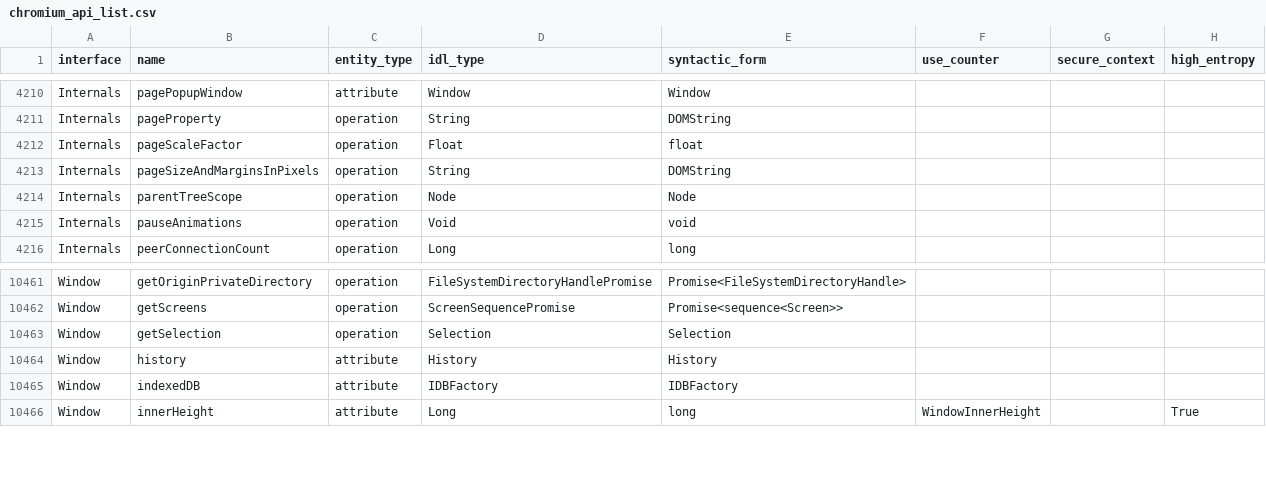
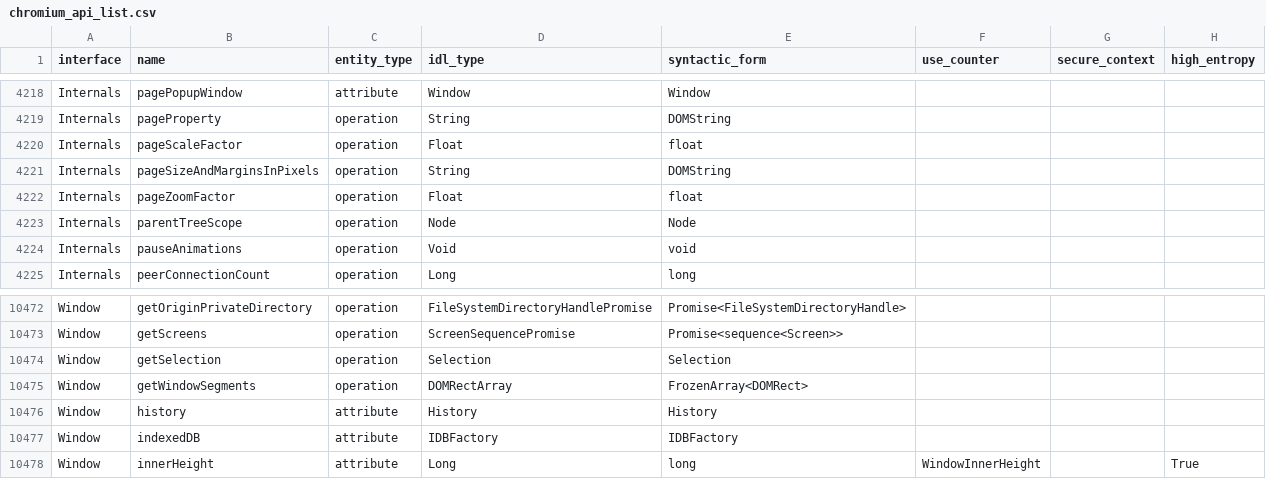
Before and after one commit to asankah/chromium-api-list, a CSV file: chromium_api_list.csv, drawn as a sheet; only a part is shown, gaps mark what is left out; the diff covers the shown part only; the diff names each change by its address in the sheet, - before the commit and + after, or states it on an @@ line.

```diff
--- a/chromium_api_list.csv
+++ b/chromium_api_list.csv
+row 4222: Internals | pageZoomFactor | operation | Float | float
+row 10475: Window | getWindowSegments | operation | DOMRectArray | FrozenArray<DOMRect>
```
Also changed, not shown: 10 added rows and 9 edited cells elsewhere in this file.
